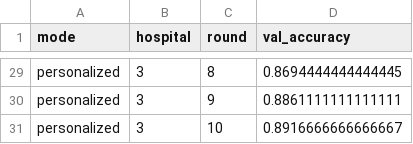
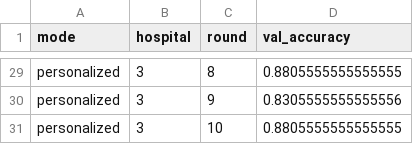
Before and after one commit to Mr-San2005/Medifed, a CSV file: results/last5_rounds_val_accuracy.csv, drawn as a sheet; only a part is shown, gaps mark what is left out; the diff covers the shown part only; the diff names each change by its address in the sheet, - before the commit and + after, or states it on an @@ line.

```diff
--- a/results/last5_rounds_val_accuracy.csv
+++ b/results/last5_rounds_val_accuracy.csv
-D29 (val_accuracy): 0.8694444444444445
+D29 (val_accuracy): 0.8805555555555555
-D30 (val_accuracy): 0.8861111111111111
+D30 (val_accuracy): 0.8305555555555556
-D31 (val_accuracy): 0.8916666666666667
+D31 (val_accuracy): 0.8805555555555555
```
Also changed, not shown: 26 edited cells elsewhere in this file, results/comparison_methods.csv, results/local_training.csv, 35 other files.
